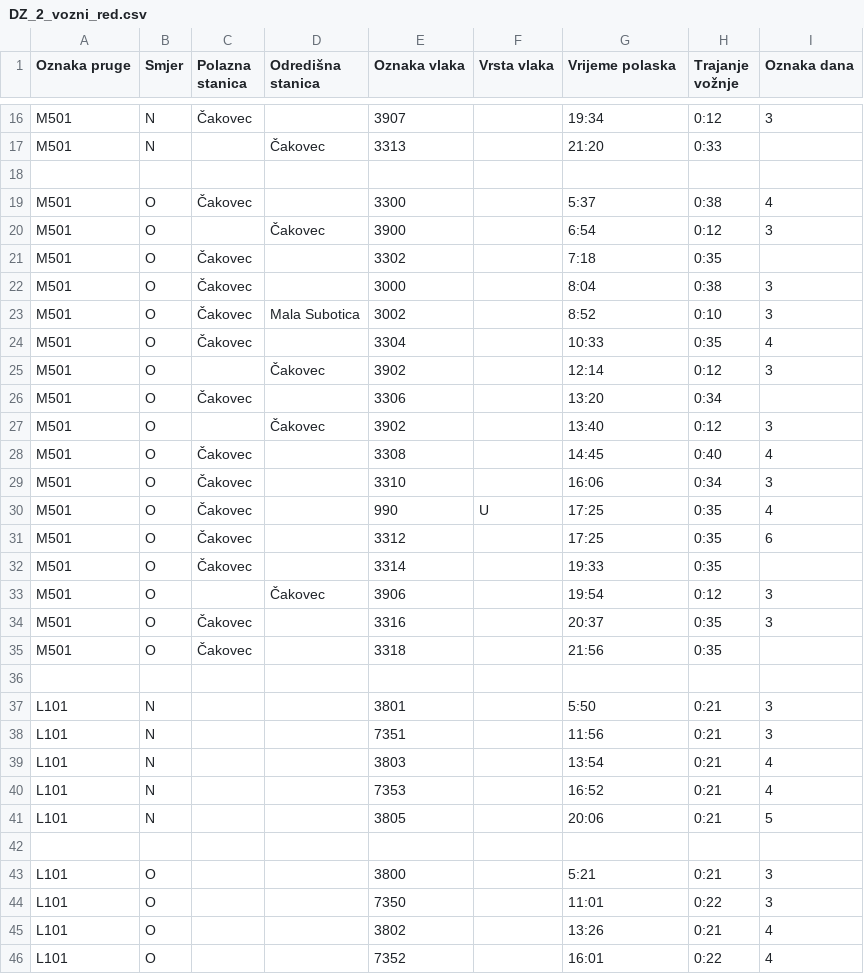
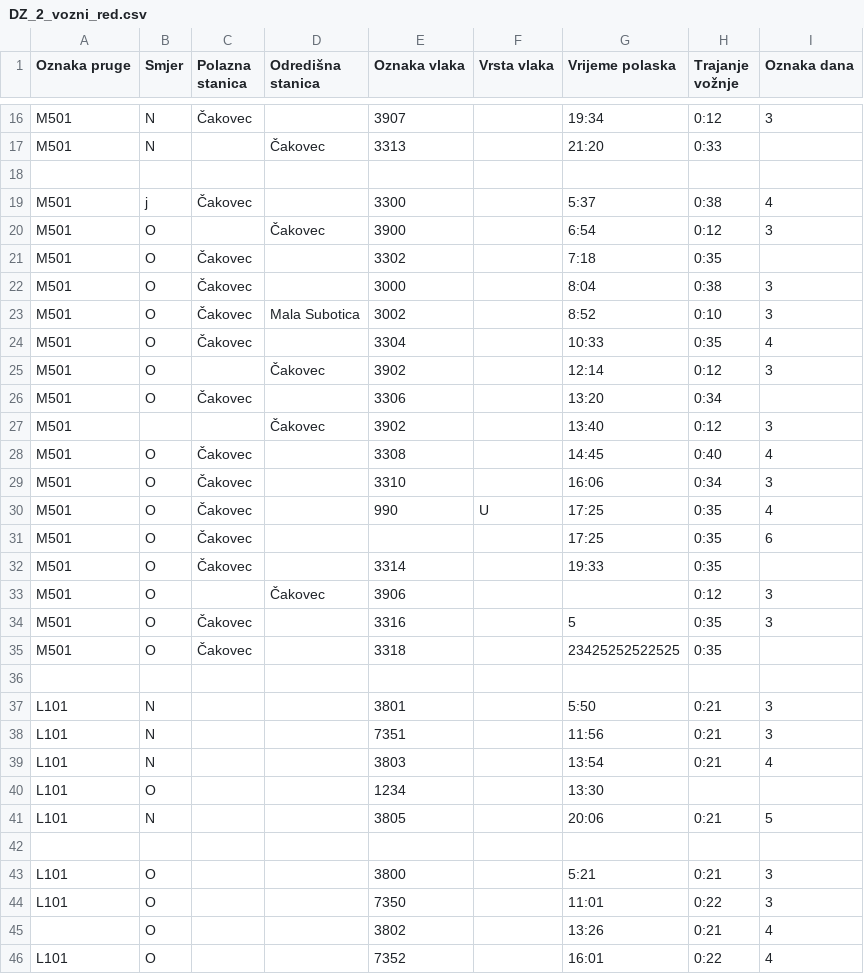
Before and after one commit to CheesePlayz/uzdiz, a CSV file: DZ_2_vozni_red.csv, drawn as a sheet; only a part is shown, gaps mark what is left out.

```diff
--- a/DZ_2_vozni_red.csv
+++ b/DZ_2_vozni_red.csv
@@ -18,3 +18,3 @@ M501;N;;Čakovec;3313;;21:20;0:33;
 ;;;;;;;;
-M501;O;Čakovec;;3300;;5:37;0:38;4
+M501;j;Čakovec;;3300;;5:37;0:38;4
 M501;O;;Čakovec;3900;;6:54;0:12;3
@@ -26,3 +26,3 @@ M501;O;;Čakovec;3902;;12:14;0:12;3
 M501;O;Čakovec;;3306;;13:20;0:34;
-M501;O;;Čakovec;3902;;13:40;0:12;3
+M501;;;Čakovec;3902;;13:40;0:12;3
 M501;O;Čakovec;;3308;;14:45;0:40;4
@@ -30,7 +30,7 @@ M501;O;Čakovec;;3310;;16:06;0:34;3
 M501;O;Čakovec;;990;U;17:25;0:35;4
-M501;O;Čakovec;;3312;;17:25;0:35;6
+M501;O;Čakovec;;;;17:25;0:35;6
 M501;O;Čakovec;;3314;;19:33;0:35;
-M501;O;;Čakovec;3906;;19:54;0:12;3
-M501;O;Čakovec;;3316;;20:37;0:35;3
-M501;O;Čakovec;;3318;;21:56;0:35;
+M501;O;;Čakovec;3906;;;0:12;3
+M501;O;Čakovec;;3316;;5;0:35;3
+M501;O;Čakovec;;3318;;23425252522525;0:35;
 ;;;;;;;;
@@ -39,3 +39,3 @@ L101;N;;;7351;;11:56;0:21;3
 L101;N;;;3803;;13:54;0:21;4
-L101;N;;;7353;;16:52;0:21;4
+L101;O;;;1234;;13:30;;
 L101;N;;;3805;;20:06;0:21;5
@@ -44,3 +44,3 @@ L101;O;;;3800;;5:21;0:21;3
 L101;O;;;7350;;11:01;0:22;3
-L101;O;;;3802;;13:26;0:21;4
+;O;;;3802;;13:26;0:21;4
 L101;O;;;7352;;16:01;0:22;4
```
Also changed, not shown: 44 other files.
